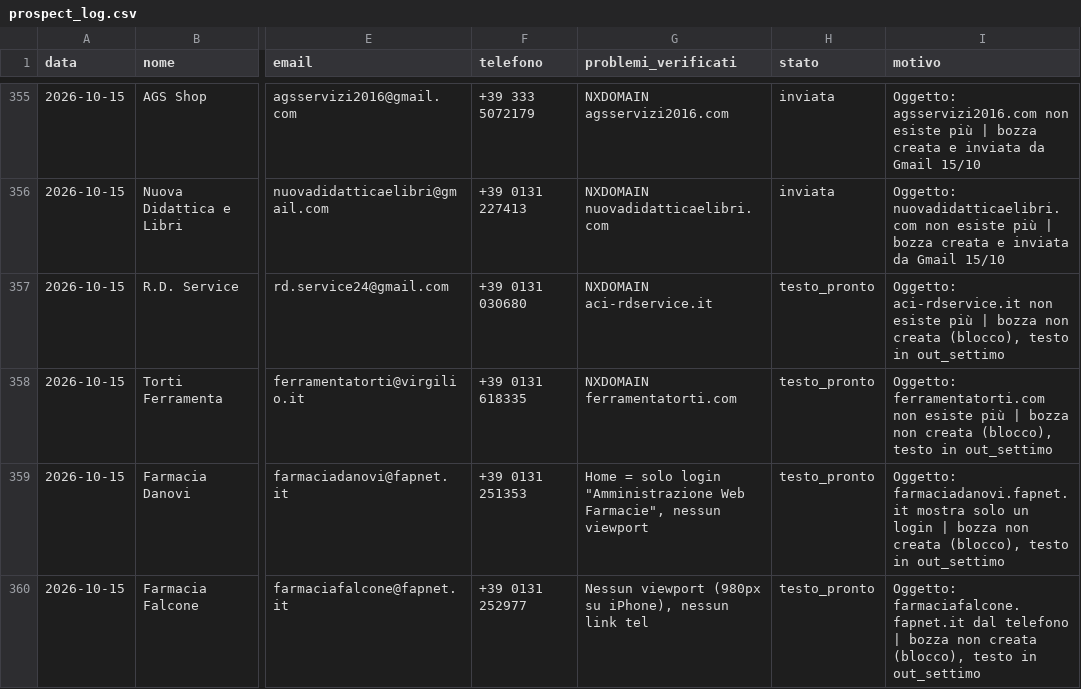
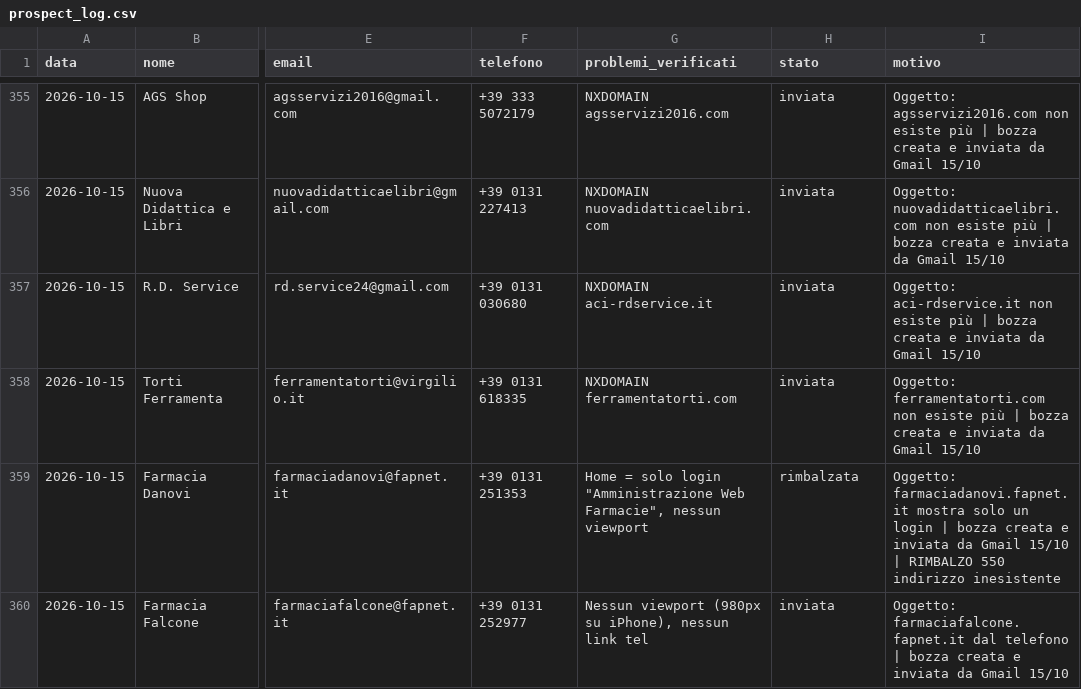
Before and after one commit to faniaalexanderaz-sketch/Apexmedia-website, a CSV file: prospect_log.csv, drawn as a sheet; only a part is shown, gaps mark what is left out; the diff covers the shown part only; the diff names each change by its address in the sheet, - before the commit and + after, or states it on an @@ line.

```diff
--- a/prospect_log.csv
+++ b/prospect_log.csv
-H357:H358 (stato): testo_pronto
+H357:H358 (stato): inviata
-I357 (motivo): …| bozza non creata (blocco), testo in out_settimo
+I357 (motivo): …| bozza creata e inviata da Gmail 15/10
-I358 (motivo): …| bozza non creata (blocco), testo in out_settimo
+I358 (motivo): …| bozza creata e inviata da Gmail 15/10
-H359 (stato): testo_pronto
+H359 (stato): rimbalzata
-I359 (motivo): …| bozza non creata (blocco), testo in out_settimo
+I359 (motivo): …| bozza creata e inviata da Gmail 15/10 | RIMBALZO 550 indirizzo inesistente
-H360 (stato): testo_pronto
+H360 (stato): inviata
-I360 (motivo): …| bozza non creata (blocco), testo in out_settimo
+I360 (motivo): …| bozza creata e inviata da Gmail 15/10
```
Also changed, not shown: 118 edited cells elsewhere in this file, 1 other file.
